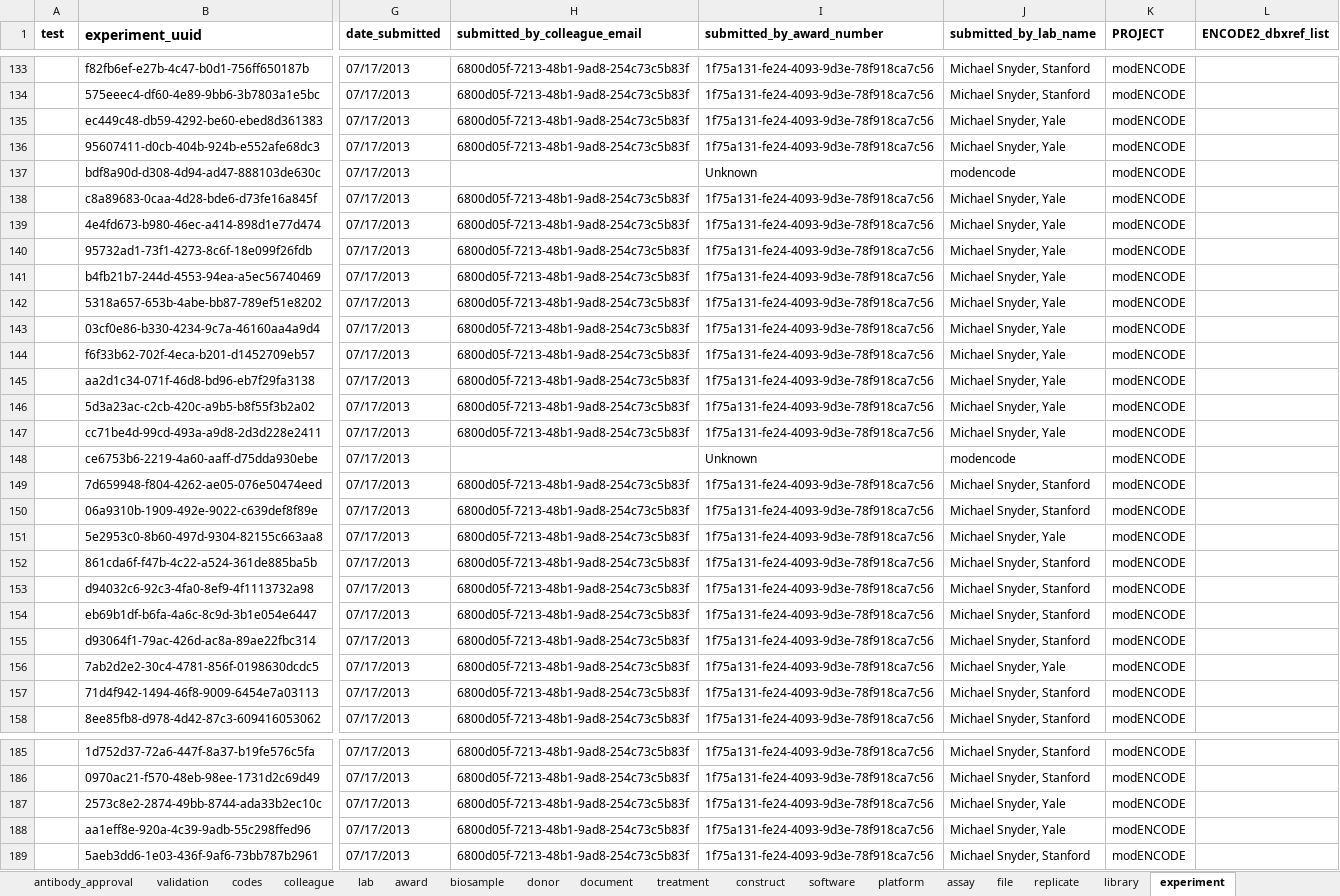
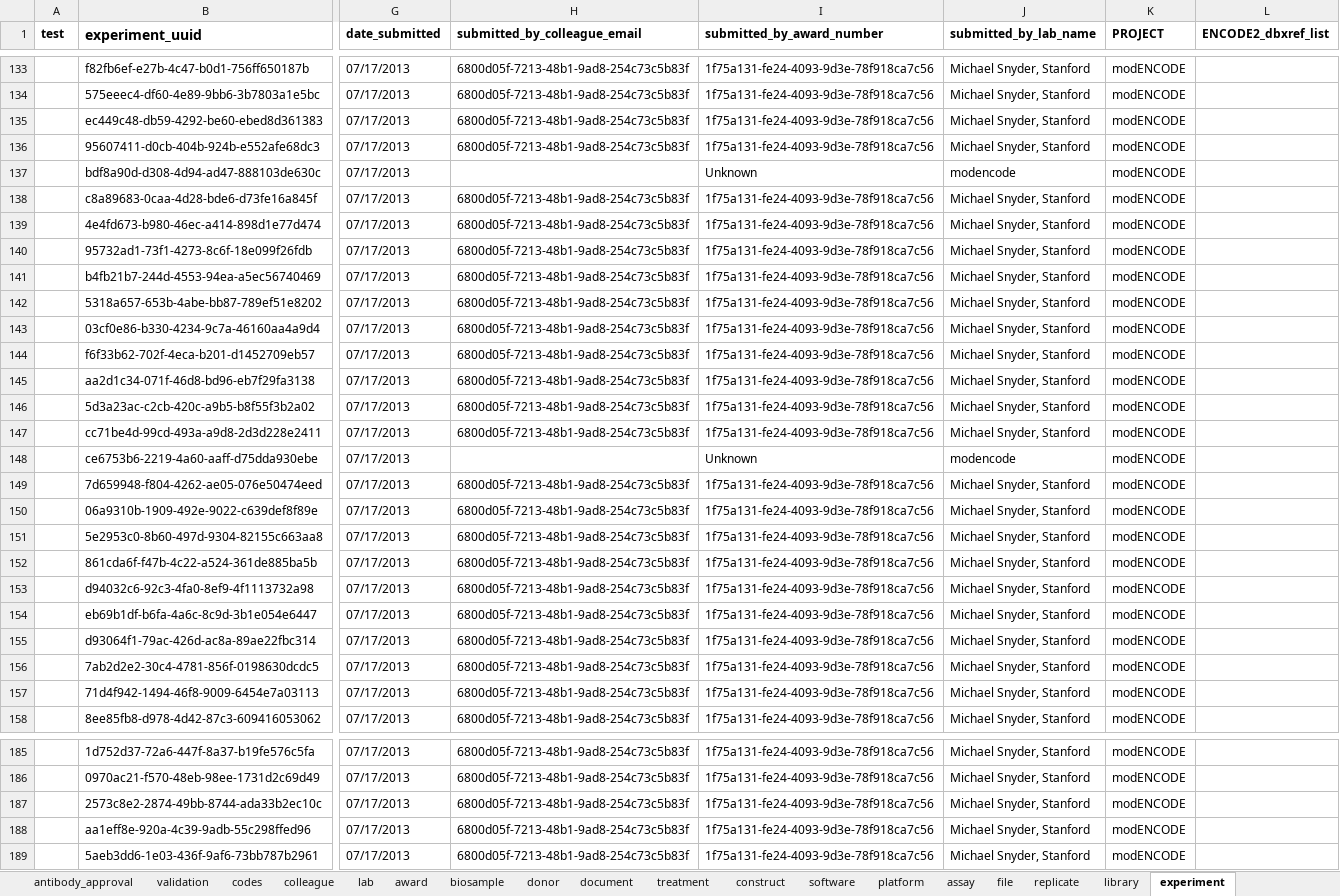
Before and after one commit to strattan/modencode, an Excel workbook: modencode_interface_submissions.xlsx, sheet experiment, drawn as a sheet; only a part is shown, gaps mark what is left out; values as stored, in another font and other column widths than the file's, no borders; charts and pictures not drawn; the diff covers the shown part only; the diff names each change by its address in the sheet, - before the commit and + after, or states it on an @@ line.

Commit message:
Updated lab names

```diff
--- a/modencode_interface_submissions.xlsx (sheet experiment)
+++ b/modencode_interface_submissions.xlsx (sheet experiment)
-J135:J136 (submitted_by_lab_name): Michael Snyder, Yale
+J135:J136 (submitted_by_lab_name): Michael Snyder, Stanford
-J138:J147 (submitted_by_lab_name): Michael Snyder, Yale
+J138:J147 (submitted_by_lab_name): Michael Snyder, Stanford
-J151 (submitted_by_lab_name): Michael Snyder, Yale
+J151 (submitted_by_lab_name): Michael Snyder, Stanford
-J156 (submitted_by_lab_name): Michael Snyder, Yale
+J156 (submitted_by_lab_name): Michael Snyder, Stanford
-J187:J188 (submitted_by_lab_name): Michael Snyder, Yale
+J187:J188 (submitted_by_lab_name): Michael Snyder, Stanford
```
Also changed, not shown: 72 edited cells elsewhere in this sheet, sheet lab, sheet award.
